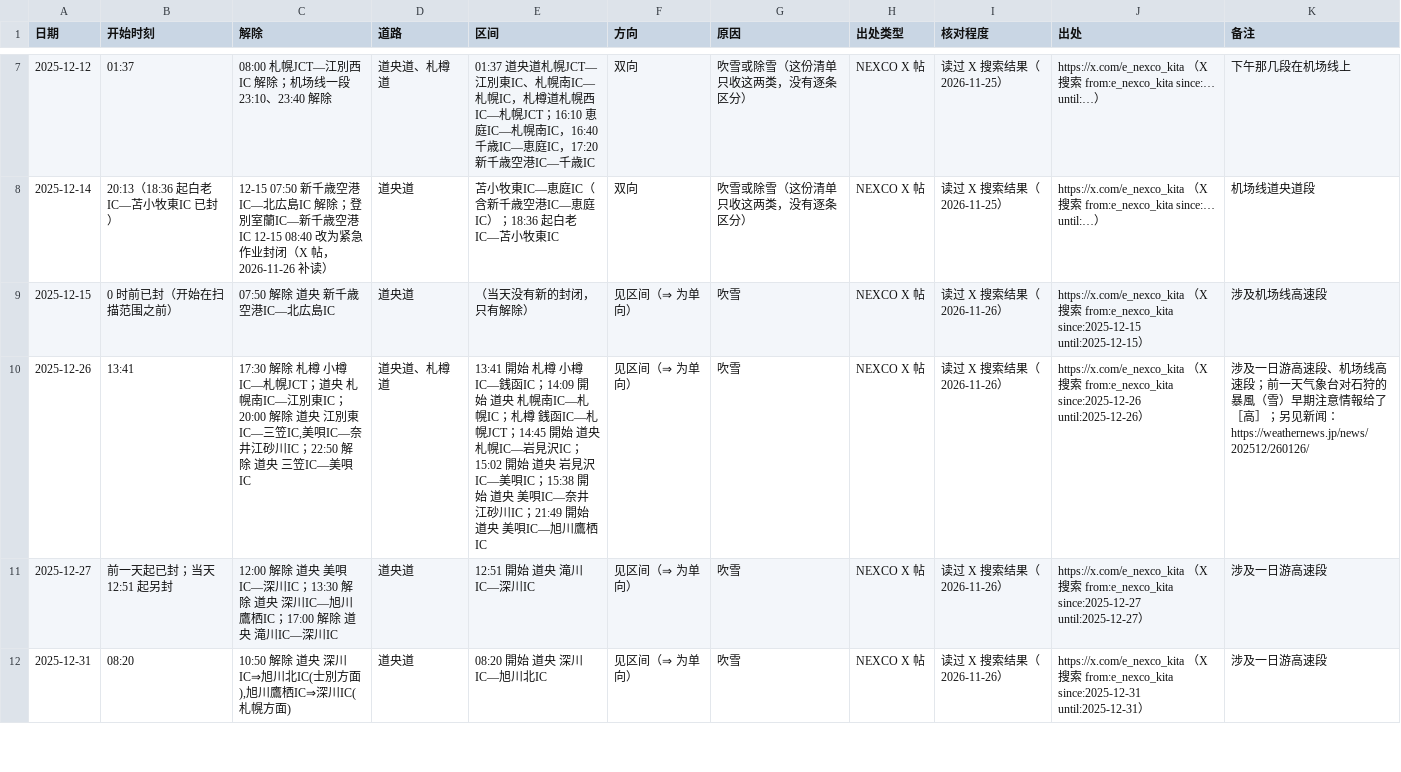
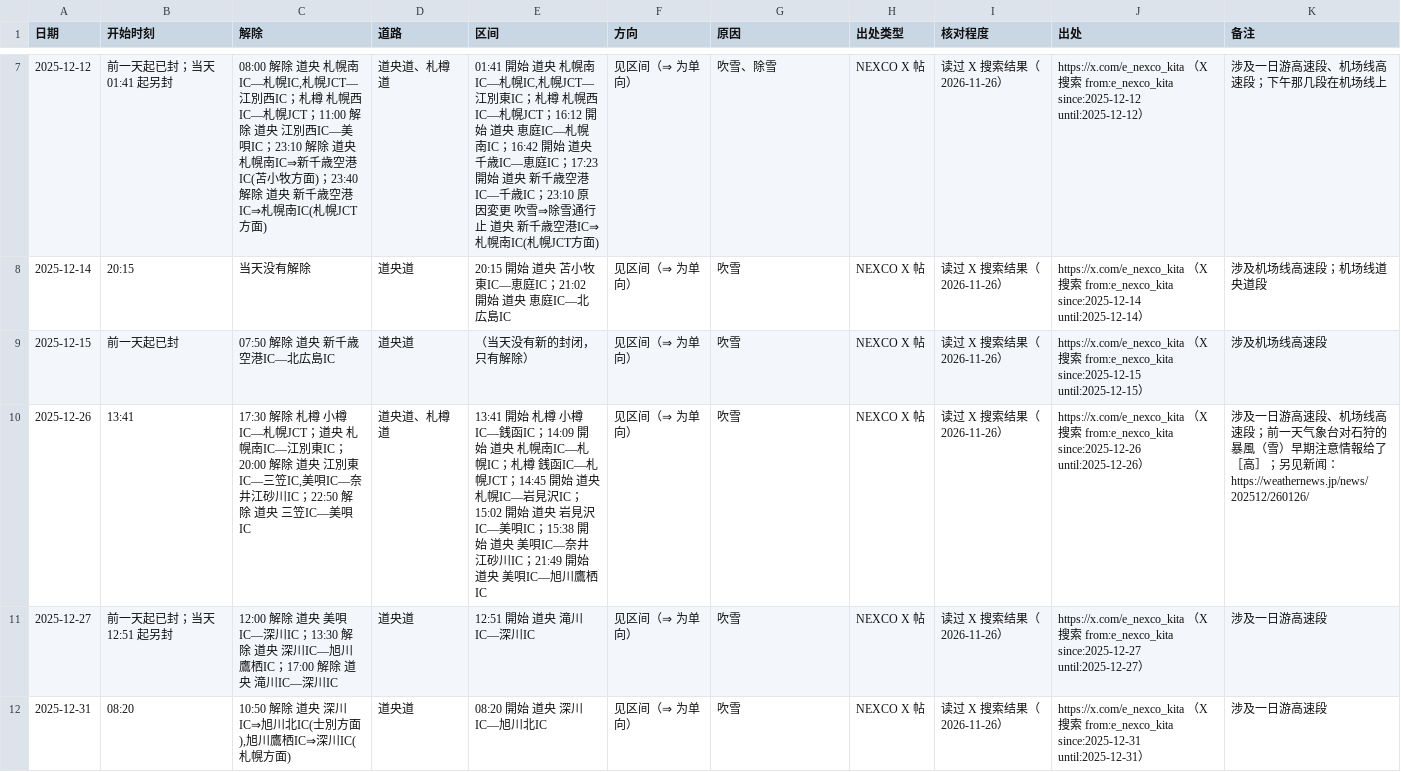
Before and after one commit to SHIELD-CAP/hokkaido-winter-route, a CSV file: data/closures.csv, drawn as a sheet; only a part is shown, gaps mark what is left out; the diff covers the shown part only.

```diff
--- a/data/closures.csv
+++ b/data/closures.csv
@@ -7,4 +7,4 @@
-2025-12-12,01:37,08:00 札幌JCT—江別西IC 解除；机场线一段 23:10、23:40 解除,道央道、札樽道,01:37 道央道札幌JCT—江別東IC、札幌南IC—札幌IC，札樽道札幌西IC—札幌JCT；16:10 恵庭IC—札幌南IC，16:40 千歳IC—恵庭IC，17:20 新千歳空港IC—千歳IC,双向,吹雪或除雪（这份清单只收这两类，没有逐条区分）,NEXCO X 帖,读过 X 搜索结果（2026-11-25）,https://x.com/e_nexco_kita （X 搜索 from:e_nexco_kita since:… until:…）,下午那几段在机场线上
-2025-12-14,20:13（18:36 起白老IC—苫小牧東IC 已封）,12-15 07:50 新千歳空港IC—北広島IC 解除；登別室蘭IC—新千歳空港IC 12-15 08:40 改为紧急作业封闭（X 帖，2026-11-26 补读）,道央道,苫小牧東IC—恵庭IC（含新千歳空港IC—恵庭IC）；18:36 起白老IC—苫小牧東IC,双向,吹雪或除雪（这份清单只收这两类，没有逐条区分）,NEXCO X 帖,读过 X 搜索结果（2026-11-25）,https://x.com/e_nexco_kita （X 搜索 from:e_nexco_kita since:… until:…）,机场线道央道段
-2025-12-15,0 时前已封（开始在扫描范围之前）,07:50 解除 道央 新千歳空港IC—北広島IC,道央道,（当天没有新的封闭，只有解除）,见区间（⇒ 为单向）,吹雪,NEXCO X 帖,读过 X 搜索结果（2026-11-26）,https://x.com/e_nexco_kita （X 搜索 from:e_nexco_kita since:2025-12-15 until:2025-12-15）,涉及机场线高速段
+2025-12-12,前一天起已封；当天 01:41 起另封,"08:00 解除 道央 札幌南IC—札幌IC,札幌JCT—江別西IC；札樽 札幌西IC—札幌JCT；11:00 解除 道央 江別西IC—美唄IC；23:10 解除 道央 札幌南IC⇒新千歳空港IC(苫小牧方面)；23:40 解除 道央 新千歳空港IC⇒札幌南IC(札幌JCT方面)",道央道、札樽道,"01:41 開始 道央 札幌南IC—札幌IC,札幌JCT—江別東IC；札樽 札幌西IC—札幌JCT；16:12 開始 道央 恵庭IC—札幌南IC；16:42 開始 道央 千歳IC—恵庭IC；17:23 開始 道央 新千歳空港IC—千歳IC；23:10 原因変更 吹雪⇒除雪通行止 道央 新千歳空港IC⇒札幌南IC(札幌JCT方面)",见区间（⇒ 为单向）,吹雪、除雪,NEXCO X 帖,读过 X 搜索结果（2026-11-26）,https://x.com/e_nexco_kita （X 搜索 from:e_nexco_kita since:2025-12-12 until:2025-12-12）,涉及一日游高速段、机场线高速段；下午那几段在机场线上
+2025-12-14,20:15,当天没有解除,道央道,20:15 開始 道央 苫小牧東IC—恵庭IC；21:02 開始 道央 恵庭IC—北広島IC,见区间（⇒ 为单向）,吹雪,NEXCO X 帖,读过 X 搜索结果（2026-11-26）,https://x.com/e_nexco_kita （X 搜索 from:e_nexco_kita since:2025-12-14 until:2025-12-14）,涉及机场线高速段；机场线道央道段
+2025-12-15,前一天起已封,07:50 解除 道央 新千歳空港IC—北広島IC,道央道,（当天没有新的封闭，只有解除）,见区间（⇒ 为单向）,吹雪,NEXCO X 帖,读过 X 搜索结果（2026-11-26）,https://x.com/e_nexco_kita （X 搜索 from:e_nexco_kita since:2025-12-15 until:2025-12-15）,涉及机场线高速段
 2025-12-26,13:41,"17:30 解除 札樽 小樽IC—札幌JCT；道央 札幌南IC—江別東IC；20:00 解除 道央 江別東IC—三笠IC,美唄IC—奈井江砂川IC；22:50 解除 道央 三笠IC—美唄IC",道央道、札樽道,13:41 開始 札樽 小樽IC—銭函IC；14:09 開始 道央 札幌南IC—札幌IC；札樽 銭函IC—札幌JCT；14:45 開始 道央 札幌IC—岩見沢IC；15:02 開始 道央 岩見沢IC—美唄IC；15:38 開始 道央 美唄IC—奈井江砂川IC；21:49 開始 道央 美唄IC—旭川鷹栖IC,见区间（⇒ 为单向）,吹雪,NEXCO X 帖,读过 X 搜索结果（2026-11-26）,https://x.com/e_nexco_kita （X 搜索 from:e_nexco_kita since:2025-12-26 until:2025-12-26）,涉及一日游高速段、机场线高速段；前一天气象台对石狩的暴風（雪）早期注意情報给了［高］；另见新闻：https://weathernews.jp/news/202512/260126/
```
Also changed, not shown: 1 added row and 91 edited cells elsewhere in this file, data/labels.csv, 5 other files.
